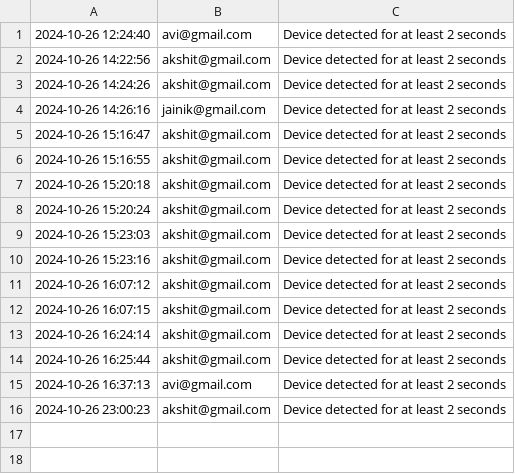
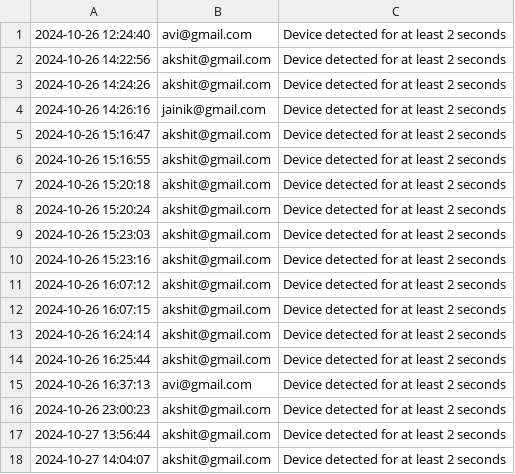
Before and after one commit to avi212003/-Online-Exam-Monitoring-System, a CSV file: backend/device_detection.csv, drawn as a sheet.

```diff
--- a/backend/device_detection.csv
+++ b/backend/device_detection.csv
@@ -16 +16,3 @@
 2024-10-26 23:00:23,akshit@gmail.com,Device detected for at least 2 seconds
+2024-10-27 13:56:44,akshit@gmail.com,Device detected for at least 2 seconds
+2024-10-27 14:04:07,akshit@gmail.com,Device detected for at least 2 seconds
```
Also changed, not shown: 2 other files.
